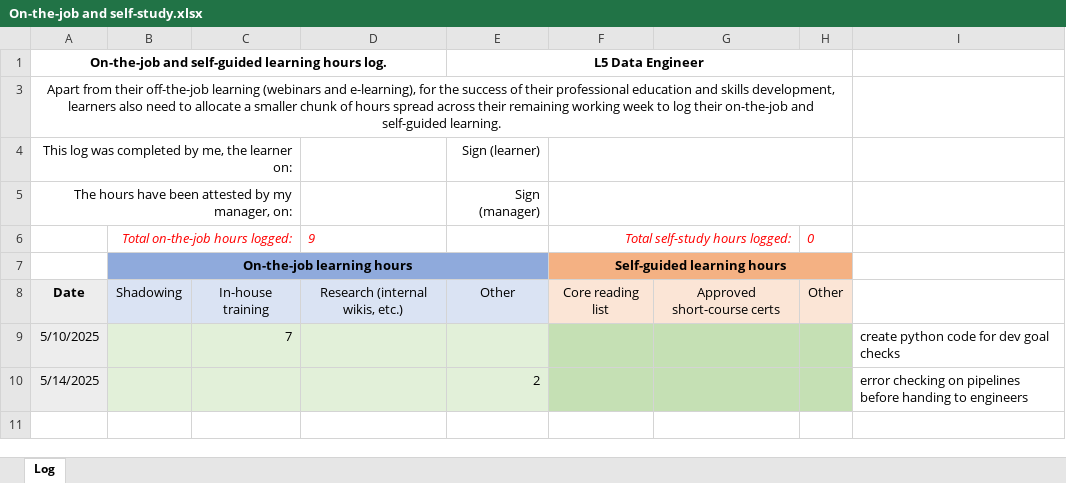
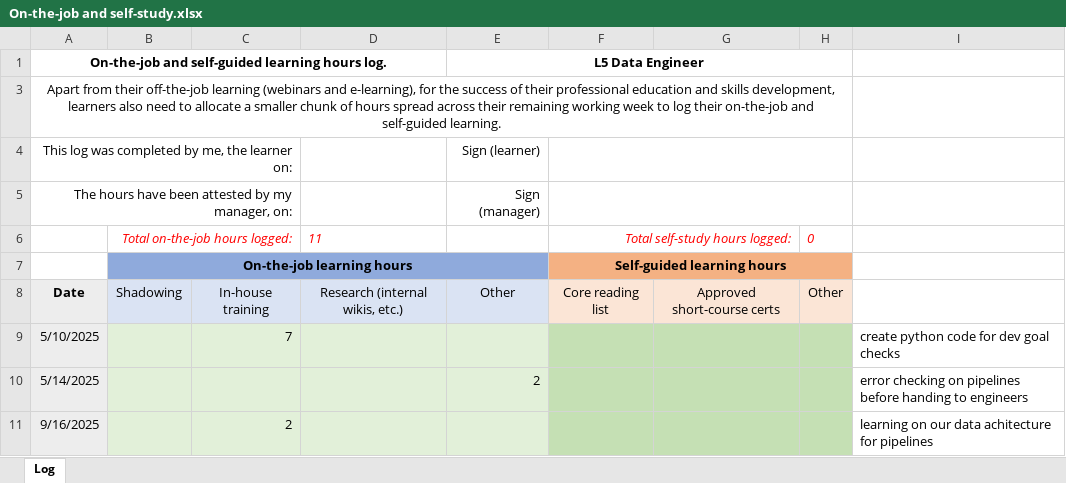
Before and after one commit to leewinstanley/Learning-Journal, an Excel workbook: On-the-job and self-study.xlsx, sheet Log, drawn as a sheet; values as stored, in another font and other column widths than the file's, no borders; the diff names each change by its address in the sheet, - before the commit and + after, or states it on an @@ line.

Commit message:
Add files via upload

```diff
--- a/On-the-job and self-study.xlsx (sheet Log)
+++ b/On-the-job and self-study.xlsx (sheet Log)
-D6: 9
+D6: 11
+row 11: 9/16/2025 |  | 2 |  |  |  |  |  | learning on our data achitecture for pipelines
```
